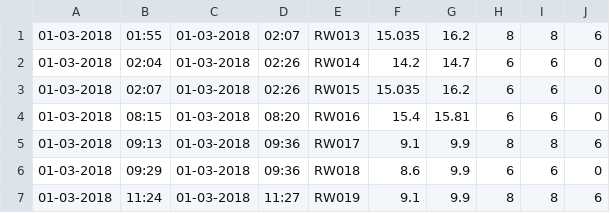
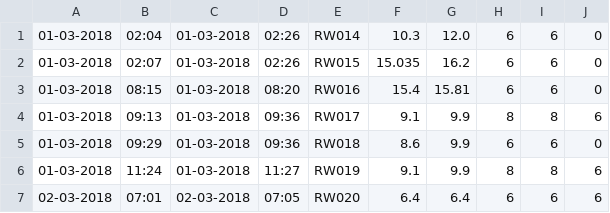
Before and after one commit to ChampiYann/MAS_OS, a CSV file: measures/central.csv, drawn as a sheet; only a part is shown; the shorter side is filled out with more unchanged rows.

```diff
--- a/measures/central.csv
+++ b/measures/central.csv
@@ -1,3 +1,2 @@
-01-03-2018,01:55,01-03-2018,02:07,RW013,15.035,16.2,8,8,6
-01-03-2018,02:04,01-03-2018,02:26,RW014,14.2,14.7,6,6,0
+01-03-2018,02:04,01-03-2018,02:26,RW014,10.3,12.0,6,6,0
 01-03-2018,02:07,01-03-2018,02:26,RW015,15.035,16.2,6,6,0
```
Also changed, not shown: 22 other files.
